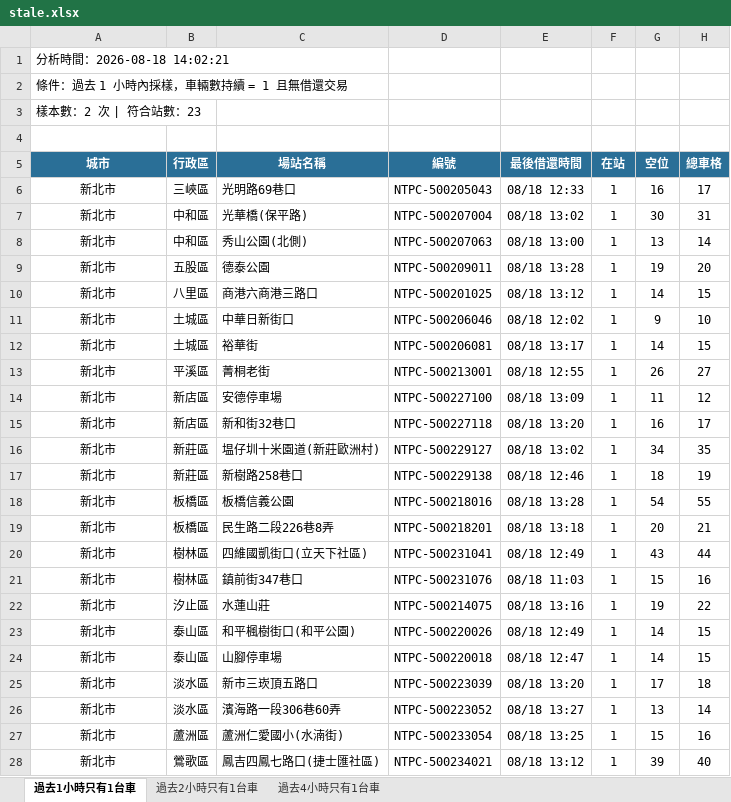
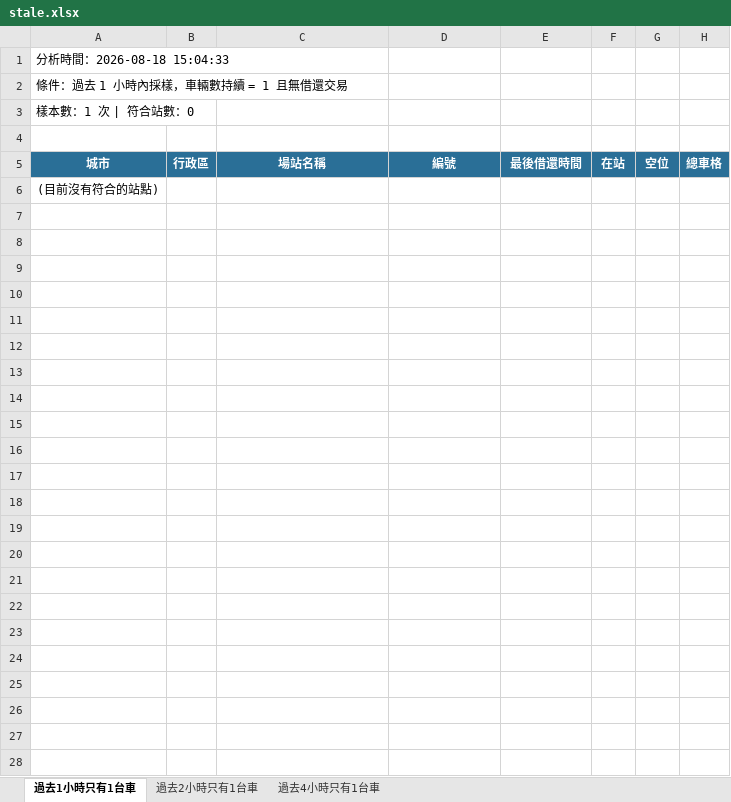
Before and after one commit to hippop3c/fixedbike, an Excel workbook: stale.xlsx, sheet 過去1小時只有1台車, drawn as a sheet; values as stored, in another font and other column widths than the file's, no borders; removed rows and columns are numbered as before the commit, all else as after; the diff names each change by its address in the sheet, - before the commit and + after, or states it on an @@ line.

```diff
--- a/stale.xlsx (sheet 過去1小時只有1台車)
+++ b/stale.xlsx (sheet 過去1小時只有1台車)
-A1: 分析時間：2026-08-18 14:02:21
+A1: 分析時間：2026-08-18 15:04:33
-A3: 樣本數：2 次 | 符合站數：23
+A3: 樣本數：1 次 | 符合站數：0
-row 6: 新北市 | 三峽區 | 光明路69巷口 | NTPC-500205043 | 08/18 12:33 | 1 | 16 | 17
-row 7: 新北市 | 中和區 | 光華橋(保平路) | NTPC-500207004 | 08/18 13:02 | 1 | 30 | 31
-row 8: 新北市 | 中和區 | 秀山公園(北側) | NTPC-500207063 | 08/18 13:00 | 1 | 13 | 14
-row 9: 新北市 | 五股區 | 德泰公園 | NTPC-500209011 | 08/18 13:28 | 1 | 19 | 20
-row 10: 新北市 | 八里區 | 商港六商港三路口 | NTPC-500201025 | 08/18 13:12 | 1 | 14 | 15
-row 11: 新北市 | 土城區 | 中華日新街口 | NTPC-500206046 | 08/18 12:02 | 1 | 9 | 10
-row 12: 新北市 | 土城區 | 裕華街 | NTPC-500206081 | 08/18 13:17 | 1 | 14 | 15
-row 13: 新北市 | 平溪區 | 菁桐老街 | NTPC-500213001 | 08/18 12:55 | 1 | 26 | 27
-row 14: 新北市 | 新店區 | 安德停車場 | NTPC-500227100 | 08/18 13:09 | 1 | 11 | 12
-row 15: 新北市 | 新店區 | 新和街32巷口 | NTPC-500227118 | 08/18 13:20 | 1 | 16 | 17
-row 16: 新北市 | 新莊區 | 塭仔圳十米園道(新莊歐洲村) | NTPC-500229127 | 08/18 13:02 | 1 | 34 | 35
-row 17: 新北市 | 新莊區 | 新樹路258巷口 | NTPC-500229138 | 08/18 12:46 | 1 | 18 | 19
-row 18: 新北市 | 板橋區 | 板橋信義公園 | NTPC-500218016 | 08/18 13:28 | 1 | 54 | 55
-row 19: 新北市 | 板橋區 | 民生路二段226巷8弄 | NTPC-500218201 | 08/18 13:18 | 1 | 20 | 21
-row 20: 新北市 | 樹林區 | 四維國凱街口(立天下社區) | NTPC-500231041 | 08/18 12:49 | 1 | 43 | 44
-row 21: 新北市 | 樹林區 | 鎮前街347巷口 | NTPC-500231076 | 08/18 11:03 | 1 | 15 | 16
-row 22: 新北市 | 汐止區 | 水蓮山莊 | NTPC-500214075 | 08/18 13:16 | 1 | 19 | 22
-row 23: 新北市 | 泰山區 | 和平楓樹街口(和平公園) | NTPC-500220026 | 08/18 12:49 | 1 | 14 | 15
-row 24: 新北市 | 泰山區 | 山腳停車場 | NTPC-500220018 | 08/18 12:47 | 1 | 14 | 15
-row 25: 新北市 | 淡水區 | 新市三崁頂五路口 | NTPC-500223039 | 08/18 13:20 | 1 | 17 | 18
-row 26: 新北市 | 淡水區 | 濱海路一段306巷60弄 | NTPC-500223052 | 08/18 13:27 | 1 | 13 | 14
-row 27: 新北市 | 蘆洲區 | 蘆洲仁愛國小(水湳街) | NTPC-500233054 | 08/18 13:25 | 1 | 15 | 16
-row 28: 新北市 | 鶯歌區 | 鳳吉四鳳七路口(捷士匯社區) | NTPC-500234021 | 08/18 13:12 | 1 | 39 | 40
+row 6: (目前沒有符合的站點)
```
Also changed, not shown: sheet 過去2小時只有1台車, sheet 過去4小時只有1台車, 4 other files.
